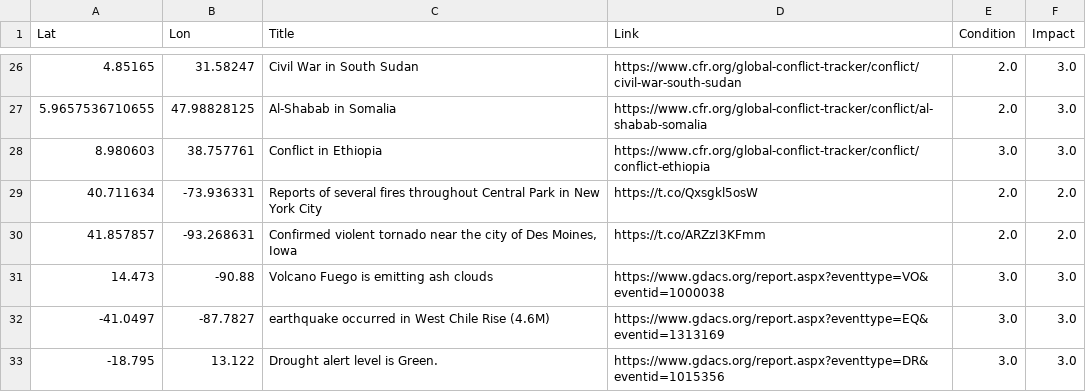
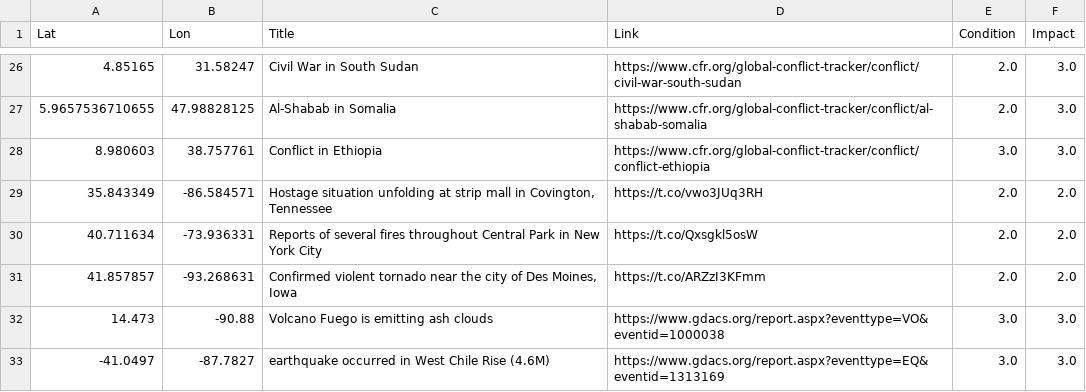
Before and after one commit to antonio-hickey/gDash, a CSV file: app/data/events/dataset.csv, drawn as a sheet; only a part is shown, gaps mark what is left out; the shorter side is filled out with more unchanged rows; the diff names each change by its address in the sheet, - before the commit and + after, or states it on an @@ line.

Commit message:
Automated Data Update

```diff
--- a/app/data/events/dataset.csv
+++ b/app/data/events/dataset.csv
+row 29: 35.843349 | -86.584571 | Hostage situation unfolding at strip mall in Covington, Tennessee | https://t.co/vwo3JUq3RH | 2.0 | 2.0
```
